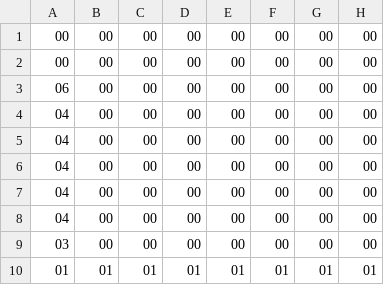
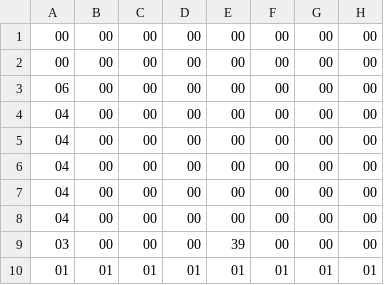
Before and after one commit to reizi-ara/team, a CSV file: ACG/ACG/map_0.csv, drawn as a sheet; only a part is shown; the diff names each change by its address in the sheet, - before the commit and + after, or states it on an @@ line.

```diff
--- a/ACG/ACG/map_0.csv
+++ b/ACG/ACG/map_0.csv
-E9: 00
+E9: 39
```
Also changed, not shown: 12 other files.
